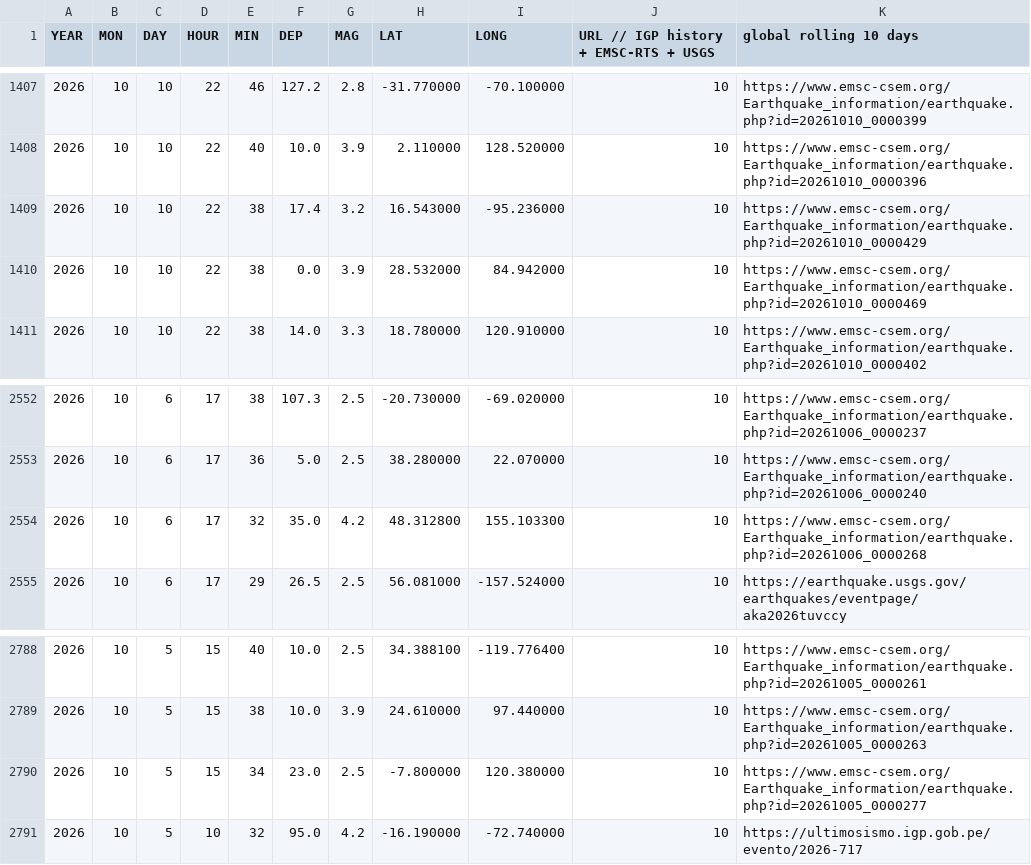
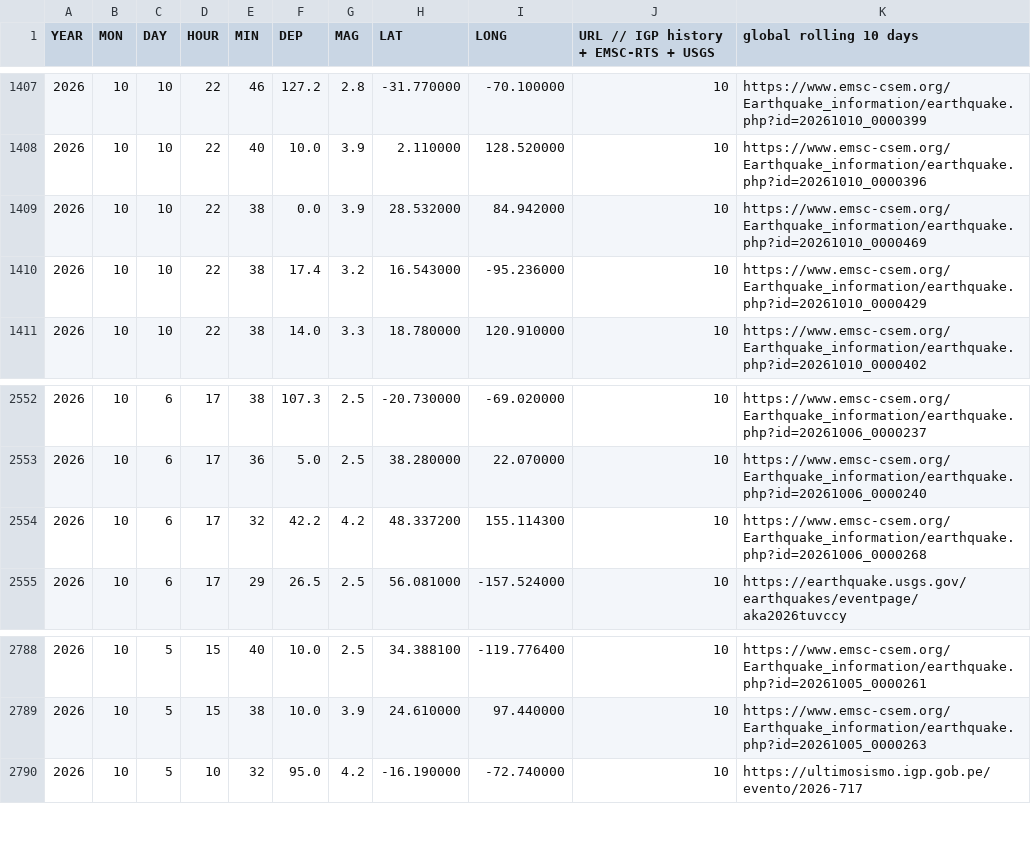
Before and after one commit to jcparodi-hue/earthquake3d-igp, a CSV file: docs/igp_7dias_eq3d_backup.csv, drawn as a sheet; only a part is shown, gaps mark what is left out.

```diff
--- a/docs/igp_7dias_eq3d_backup.csv
+++ b/docs/igp_7dias_eq3d_backup.csv
@@ -1408,4 +1408,4 @@ YEAR, MON, DAY, HOUR, MIN, DEP, MAG, LAT, LONG, URL   // IGP history + EMSC-RTS
 2026,10,10,22,40,10.0,3.9,2.110000,128.520000,10,https://www.emsc-csem.org/Earthquake_information/earthquake.php?id=20261010_0000396
+2026,10,10,22,38,0.0,3.9,28.532000,84.942000,10,https://www.emsc-csem.org/Earthquake_information/earthquake.php?id=20261010_0000469
 2026,10,10,22,38,17.4,3.2,16.543000,-95.236000,10,https://www.emsc-csem.org/Earthquake_information/earthquake.php?id=20261010_0000429
-2026,10,10,22,38,0.0,3.9,28.532000,84.942000,10,https://www.emsc-csem.org/Earthquake_information/earthquake.php?id=20261010_0000469
 2026,10,10,22,38,14.0,3.3,18.780000,120.910000,10,https://www.emsc-csem.org/Earthquake_information/earthquake.php?id=20261010_0000402
@@ -2553,3 +2553,3 @@ YEAR, MON, DAY, HOUR, MIN, DEP, MAG, LAT, LONG, URL   // IGP history + EMSC-RTS
 2026,10,6,17,36,5.0,2.5,38.280000,22.070000,10,https://www.emsc-csem.org/Earthquake_information/earthquake.php?id=20261006_0000240
-2026,10,6,17,32,35.0,4.2,48.312800,155.103300,10,https://www.emsc-csem.org/Earthquake_information/earthquake.php?id=20261006_0000268
+2026,10,6,17,32,42.2,4.2,48.337200,155.114300,10,https://www.emsc-csem.org/Earthquake_information/earthquake.php?id=20261006_0000268
 2026,10,6,17,29,26.5,2.5,56.081000,-157.524000,10,https://earthquake.usgs.gov/earthquakes/eventpage/aka2026tuvccy
@@ -2789,3 +2789,2 @@ YEAR, MON, DAY, HOUR, MIN, DEP, MAG, LAT, LONG, URL   // IGP history + EMSC-RTS
 2026,10,5,15,38,10.0,3.9,24.610000,97.440000,10,https://www.emsc-csem.org/Earthquake_information/earthquake.php?id=20261005_0000263
-2026,10,5,15,34,23.0,2.5,-7.800000,120.380000,10,https://www.emsc-csem.org/Earthquake_information/earthquake.php?id=20261005_0000277
 2026,10,5,10,32,95.0,4.2,-16.190000,-72.740000,10,https://ultimosismo.igp.gob.pe/evento/2026-717
```
Also changed, not shown: docs/historial_actualizaciones.csv, 4 other files.
